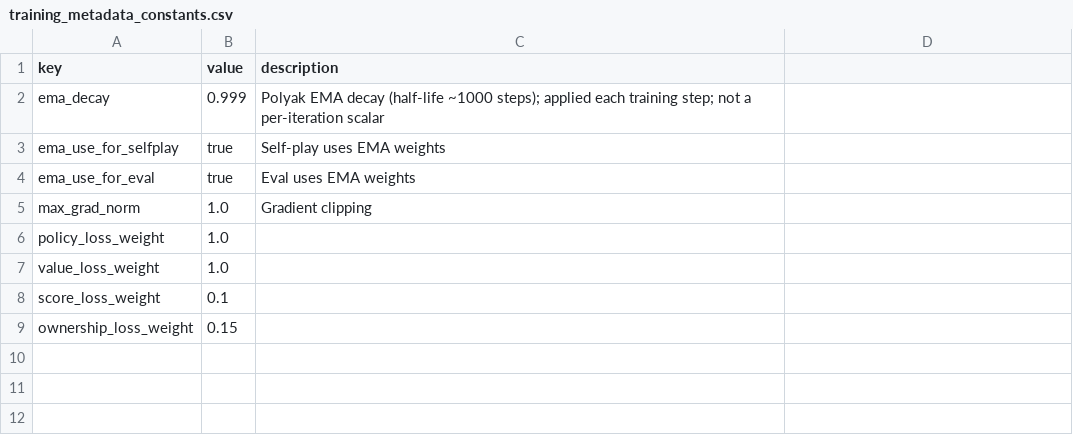
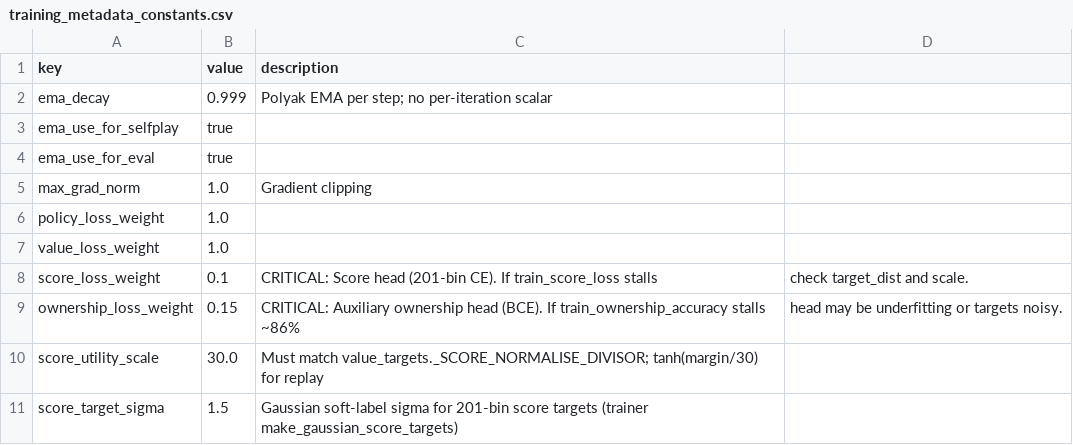
Before and after one commit to akaAMAZING/patchworkAZ3, a CSV file: docs/chatgpt_analysis_package/training_metadata_constants.csv, drawn as a sheet.

```diff
--- a/docs/chatgpt_analysis_package/training_metadata_constants.csv
+++ b/docs/chatgpt_analysis_package/training_metadata_constants.csv
@@ -1,5 +1,5 @@
 key,value,description
-ema_decay,0.999,Polyak EMA decay (half-life ~1000 steps); applied each training step; not a per-iteration scalar
-ema_use_for_selfplay,true,Self-play uses EMA weights
-ema_use_for_eval,true,Eval uses EMA weights
+ema_decay,0.999,Polyak EMA per step; no per-iteration scalar
+ema_use_for_selfplay,true,
+ema_use_for_eval,true,
 max_grad_norm,1.0,Gradient clipping
@@ -7,3 +7,5 @@ policy_loss_weight,1.0
 value_loss_weight,1.0
-score_loss_weight,0.1
-ownership_loss_weight,0.15
+score_loss_weight,0.1,CRITICAL: Score head (201-bin CE). If train_score_loss stalls, check target_dist and scale.
+ownership_loss_weight,0.15,CRITICAL: Auxiliary ownership head (BCE). If train_ownership_accuracy stalls ~86%, head may be underfitting or targets noisy.
+score_utility_scale,30.0,Must match value_targets._SCORE_NORMALISE_DIVISOR; tanh(margin/30) for replay
+score_target_sigma,1.5,Gaussian soft-label sigma for 201-bin score targets (trainer make_gaussian_score_targets)
```
Also changed, not shown: 19 other files.
